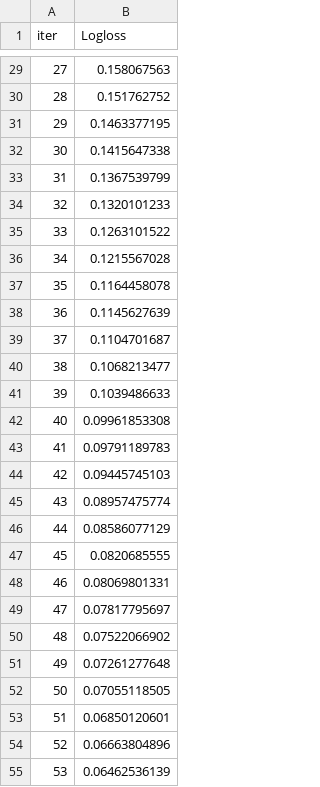
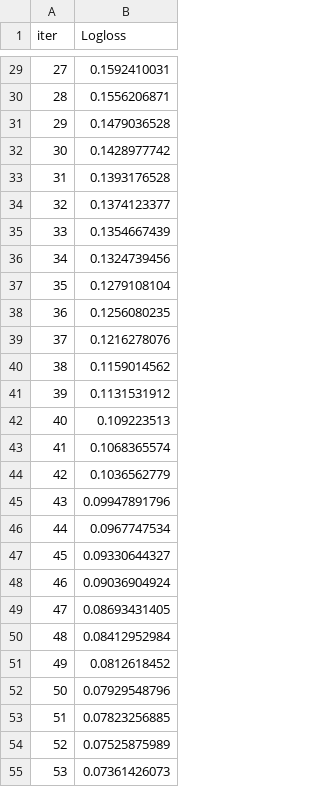
Before and after one commit to po5412409/Accounting-Fraud, a TSV file: 05.성능고도화/catboost_info/learn_error.tsv, drawn as a sheet; only a part is shown, gaps mark what is left out; the diff covers the shown part only.

```diff
--- a/05.성능고도화/catboost_info/learn_error.tsv
+++ b/05.성능고도화/catboost_info/learn_error.tsv
@@ -29,27 +29,27 @@ iter	Logloss
-27	0.158067563
-28	0.151762752
-29	0.1463377195
-30	0.1415647338
-31	0.1367539799
-32	0.1320101233
-33	0.1263101522
-34	0.1215567028
-35	0.1164458078
-36	0.1145627639
-37	0.1104701687
-38	0.1068213477
-39	0.1039486633
-40	0.09961853308
-41	0.09791189783
-42	0.09445745103
-43	0.08957475774
-44	0.08586077129
-45	0.0820685555
-46	0.08069801331
-47	0.07817795697
-48	0.07522066902
-49	0.07261277648
-50	0.07055118505
-51	0.06850120601
-52	0.06663804896
-53	0.06462536139
+27	0.1592410031
+28	0.1556206871
+29	0.1479036528
+30	0.1428977742
+31	0.1393176528
+32	0.1374123377
+33	0.1354667439
+34	0.1324739456
+35	0.1279108104
+36	0.1256080235
+37	0.1216278076
+38	0.1159014562
+39	0.1131531912
+40	0.109223513
+41	0.1068365574
+42	0.1036562779
+43	0.09947891796
+44	0.0967747534
+45	0.09330644327
+46	0.09036904924
+47	0.08693431405
+48	0.08412952984
+49	0.0812618452
+50	0.07929548796
+51	0.07823256885
+52	0.07525875989
+53	0.07361426073
```
Also changed, not shown: 73 edited cells elsewhere in this file, 05.성능고도화/catboost_info/time_left.tsv, 6 other files.
